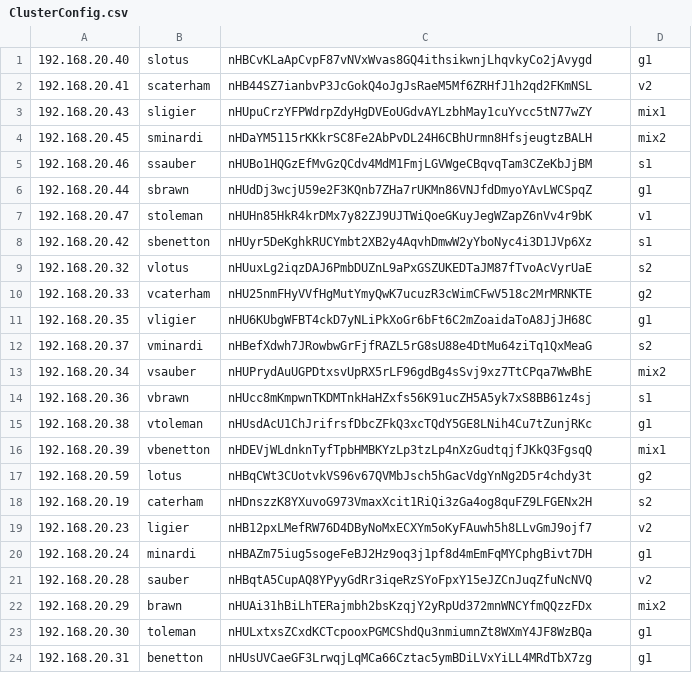
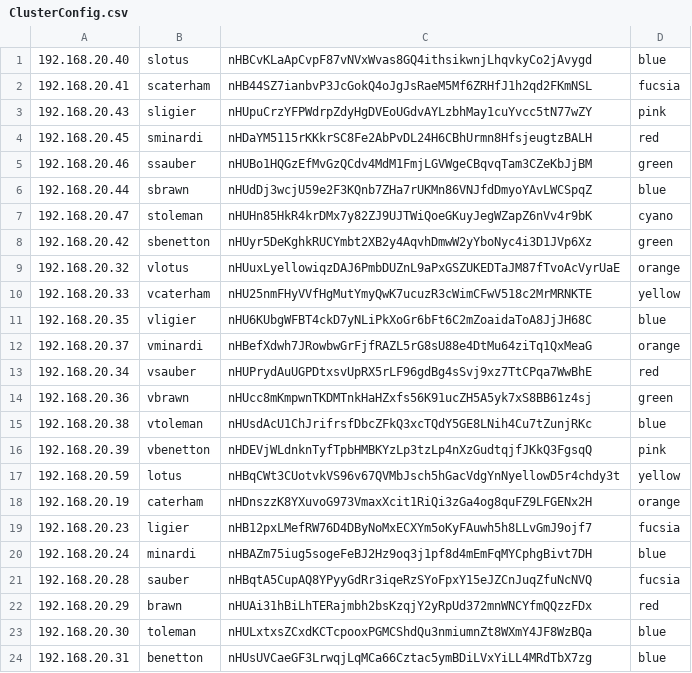
Before and after one commit to FlavScheidt/rippledTools, a CSV file: ConfigCluster/ClusterConfig.csv, drawn as a sheet.

```diff
--- a/ConfigCluster/ClusterConfig.csv
+++ b/ConfigCluster/ClusterConfig.csv
@@ -1,24 +1,24 @@
-192.168.20.40,slotus,nHBCvKLaApCvpF87vNVxWvas8GQ4ithsikwnjLhqvkyCo2jAvygd,g1
-192.168.20.41,scaterham,nHB44SZ7ianbvP3JcGokQ4oJgJsRaeM5Mf6ZRHfJ1h2qd2FKmNSL,v2
-192.168.20.43,sligier,nHUpuCrzYFPWdrpZdyHgDVEoUGdvAYLzbhMay1cuYvcc5tN77wZY,mix1
-192.168.20.45,sminardi,nHDaYM5115rKKkrSC8Fe2AbPvDL24H6CBhUrmn8HfsjeugtzBALH,mix2
-192.168.20.46,ssauber,nHUBo1HQGzEfMvGzQCdv4MdM1FmjLGVWgeCBqvqTam3CZeKbJjBM,s1
-192.168.20.44,sbrawn,nHUdDj3wcjU59e2F3KQnb7ZHa7rUKMn86VNJfdDmyoYAvLWCSpqZ,g1
-192.168.20.47,stoleman,nHUHn85HkR4krDMx7y82ZJ9UJTWiQoeGKuyJegWZapZ6nVv4r9bK,v1
-192.168.20.42,sbenetton,nHUyr5DeKghkRUCYmbt2XB2y4AqvhDmwW2yYboNyc4i3D1JVp6Xz,s1
-192.168.20.32,vlotus,nHUuxLg2iqzDAJ6PmbDUZnL9aPxGSZUKEDTaJM87fTvoAcVyrUaE,s2
-192.168.20.33,vcaterham,nHU25nmFHyVVfHgMutYmyQwK7ucuzR3cWimCFwV518c2MrMRNKTE,g2
-192.168.20.35,vligier,nHU6KUbgWFBT4ckD7yNLiPkXoGr6bFt6C2mZoaidaToA8JjJH68C,g1
-192.168.20.37,vminardi,nHBefXdwh7JRowbwGrFjfRAZL5rG8sU88e4DtMu64ziTq1QxMeaG,s2
-192.168.20.34,vsauber,nHUPrydAuUGPDtxsvUpRX5rLF96gdBg4sSvj9xz7TtCPqa7WwBhE,mix2
-192.168.20.36,vbrawn,nHUcc8mKmpwnTKDMTnkHaHZxfs56K91ucZH5A5yk7xS8BB61z4sj,s1
-192.168.20.38,vtoleman,nHUsdAcU1ChJrifrsfDbcZFkQ3xcTQdY5GE8LNih4Cu7tZunjRKc,g1
-192.168.20.39,vbenetton,nHDEVjWLdnknTyfTpbHMBKYzLp3tzLp4nXzGudtqjfJKkQ3FgsqQ,mix1
-192.168.20.59,lotus,nHBqCWt3CUotvkVS96v67QVMbJsch5hGacVdgYnNg2D5r4chdy3t,g2
-192.168.20.19,caterham,nHDnszzK8YXuvoG973VmaxXcit1RiQi3zGa4og8quFZ9LFGENx2H,s2
-192.168.20.23,ligier,nHB12pxLMefRW76D4DByNoMxECXYm5oKyFAuwh5h8LLvGmJ9ojf7,v2
-192.168.20.24,minardi,nHBAZm75iug5sogeFeBJ2Hz9oq3j1pf8d4mEmFqMYCphgBivt7DH,g1
-192.168.20.28,sauber,nHBqtA5CupAQ8YPyyGdRr3iqeRzSYoFpxY15eJZCnJuqZfuNcNVQ,v2
-192.168.20.29,brawn,nHUAi31hBiLhTERajmbh2bsKzqjY2yRpUd372mnWNCYfmQQzzFDx,mix2
-192.168.20.30,toleman,nHULxtxsZCxdKCTcpooxPGMCShdQu3nmiumnZt8WXmY4JF8WzBQa,g1
-192.168.20.31,benetton,nHUsUVCaeGF3LrwqjLqMCa66Cztac5ymBDiLVxYiLL4MRdTbX7zg,g1
+192.168.20.40,slotus,nHBCvKLaApCvpF87vNVxWvas8GQ4ithsikwnjLhqvkyCo2jAvygd,blue
+192.168.20.41,scaterham,nHB44SZ7ianbvP3JcGokQ4oJgJsRaeM5Mf6ZRHfJ1h2qd2FKmNSL,fucsia
+192.168.20.43,sligier,nHUpuCrzYFPWdrpZdyHgDVEoUGdvAYLzbhMay1cuYvcc5tN77wZY,pink
+192.168.20.45,sminardi,nHDaYM5115rKKkrSC8Fe2AbPvDL24H6CBhUrmn8HfsjeugtzBALH,red
+192.168.20.46,ssauber,nHUBo1HQGzEfMvGzQCdv4MdM1FmjLGVWgeCBqvqTam3CZeKbJjBM,green
+192.168.20.44,sbrawn,nHUdDj3wcjU59e2F3KQnb7ZHa7rUKMn86VNJfdDmyoYAvLWCSpqZ,blue
+192.168.20.47,stoleman,nHUHn85HkR4krDMx7y82ZJ9UJTWiQoeGKuyJegWZapZ6nVv4r9bK,cyano
+192.168.20.42,sbenetton,nHUyr5DeKghkRUCYmbt2XB2y4AqvhDmwW2yYboNyc4i3D1JVp6Xz,green
+192.168.20.32,vlotus,nHUuxLyellowiqzDAJ6PmbDUZnL9aPxGSZUKEDTaJM87fTvoAcVyrUaE,orange
+192.168.20.33,vcaterham,nHU25nmFHyVVfHgMutYmyQwK7ucuzR3cWimCFwV518c2MrMRNKTE,yellow
+192.168.20.35,vligier,nHU6KUbgWFBT4ckD7yNLiPkXoGr6bFt6C2mZoaidaToA8JjJH68C,blue
+192.168.20.37,vminardi,nHBefXdwh7JRowbwGrFjfRAZL5rG8sU88e4DtMu64ziTq1QxMeaG,orange
+192.168.20.34,vsauber,nHUPrydAuUGPDtxsvUpRX5rLF96gdBg4sSvj9xz7TtCPqa7WwBhE,red
+192.168.20.36,vbrawn,nHUcc8mKmpwnTKDMTnkHaHZxfs56K91ucZH5A5yk7xS8BB61z4sj,green
+192.168.20.38,vtoleman,nHUsdAcU1ChJrifrsfDbcZFkQ3xcTQdY5GE8LNih4Cu7tZunjRKc,blue
+192.168.20.39,vbenetton,nHDEVjWLdnknTyfTpbHMBKYzLp3tzLp4nXzGudtqjfJKkQ3FgsqQ,pink
+192.168.20.59,lotus,nHBqCWt3CUotvkVS96v67QVMbJsch5hGacVdgYnNyellowD5r4chdy3t,yellow
+192.168.20.19,caterham,nHDnszzK8YXuvoG973VmaxXcit1RiQi3zGa4og8quFZ9LFGENx2H,orange
+192.168.20.23,ligier,nHB12pxLMefRW76D4DByNoMxECXYm5oKyFAuwh5h8LLvGmJ9ojf7,fucsia
+192.168.20.24,minardi,nHBAZm75iug5sogeFeBJ2Hz9oq3j1pf8d4mEmFqMYCphgBivt7DH,blue
+192.168.20.28,sauber,nHBqtA5CupAQ8YPyyGdRr3iqeRzSYoFpxY15eJZCnJuqZfuNcNVQ,fucsia
+192.168.20.29,brawn,nHUAi31hBiLhTERajmbh2bsKzqjY2yRpUd372mnWNCYfmQQzzFDx,red
+192.168.20.30,toleman,nHULxtxsZCxdKCTcpooxPGMCShdQu3nmiumnZt8WXmY4JF8WzBQa,blue
+192.168.20.31,benetton,nHUsUVCaeGF3LrwqjLqMCa66Cztac5ymBDiLVxYiLL4MRdTbX7zg,blue
```
Also changed, not shown: 58 other files.
